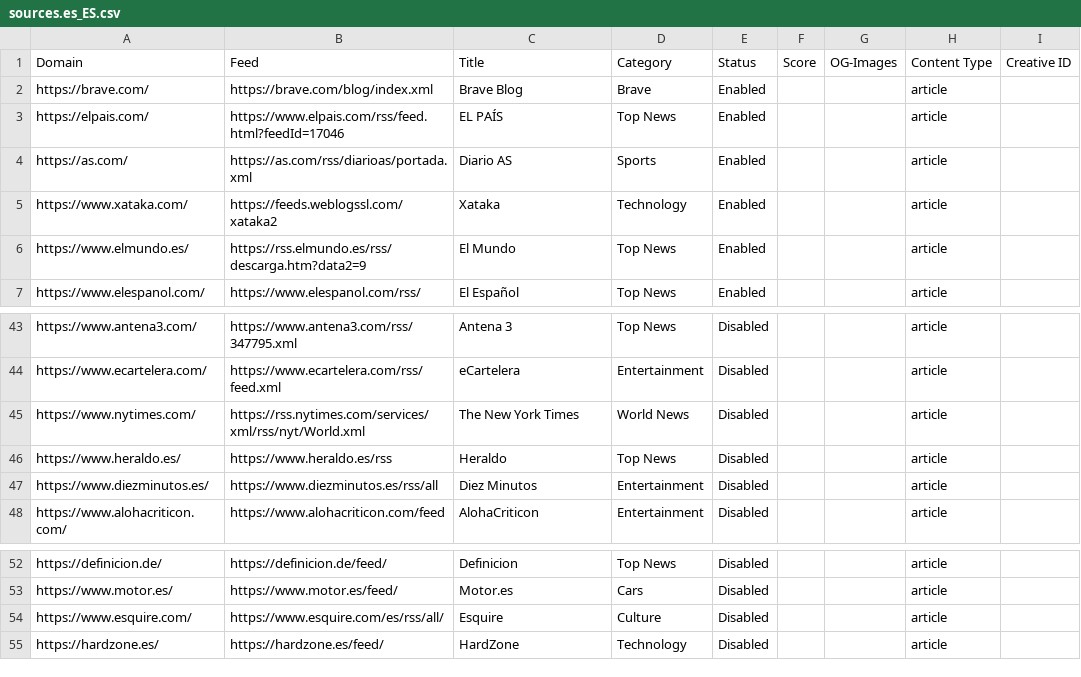
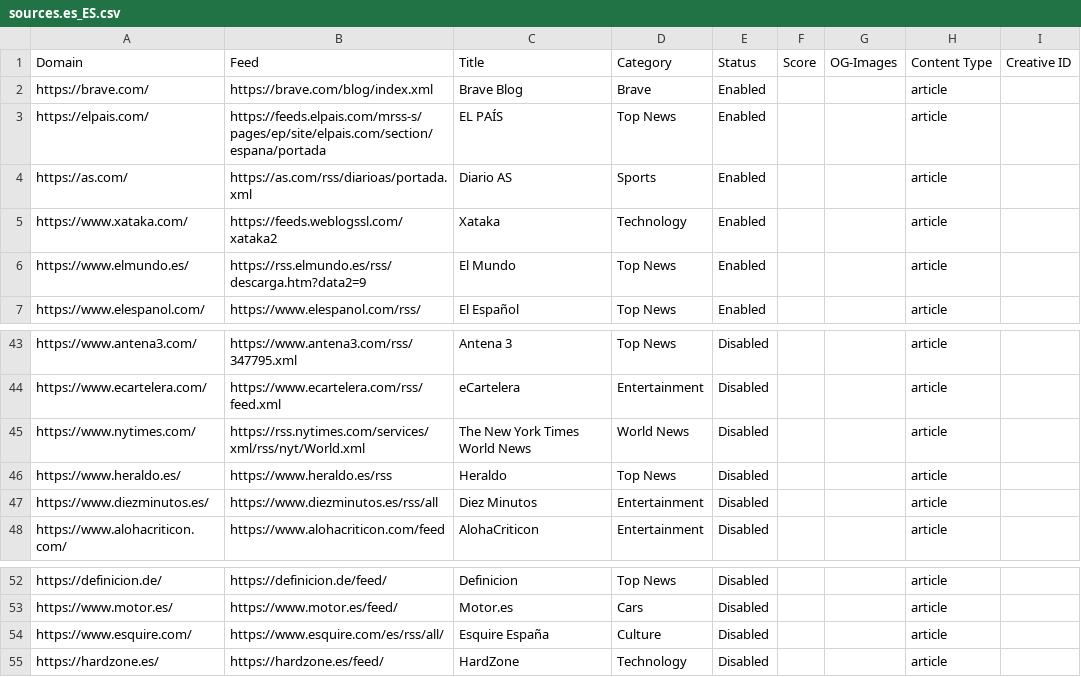
Before and after one commit to seanpm2001/news-aggregator, a CSV file: sources.es_ES.csv, drawn as a sheet; only a part is shown, gaps mark what is left out; the diff names each change by its address in the sheet, - before the commit and + after, or states it on an @@ line.

```diff
--- a/sources.es_ES.csv
+++ b/sources.es_ES.csv
-B3 (Feed): https://www.elpais.com/rss/feed.html?feedId=17046
+B3 (Feed): https://feeds.elpais.com/mrss-s/pages/ep/site/elpais.com/section/espana/portada
-C45 (Title): The New York Times
+C45 (Title): The New York Times World News
-C54 (Title): Esquire
+C54 (Title): Esquire España
```
Also changed, not shown: sources.en_CA.csv, sources.en_US.csv, 2 other files.
